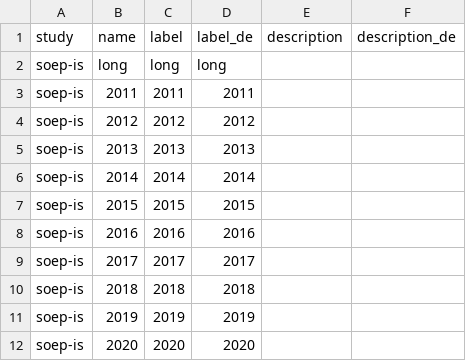
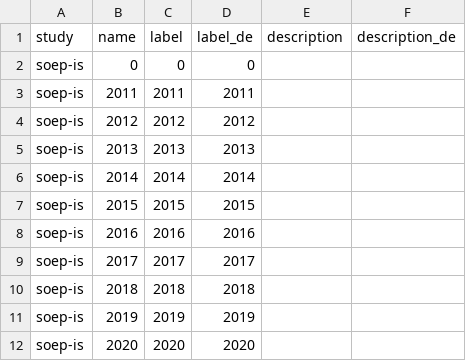
Before and after one commit to paneldata/soep-is, a CSV file: metadata/periods.csv, drawn as a sheet.

Commit message:
ersetze period long durch 0

```diff
--- a/metadata/periods.csv
+++ b/metadata/periods.csv
@@ -1,3 +1,3 @@
 study,name,label,label_de,description,description_de
-soep-is,long,long,long,,
+soep-is,0,0,0,,
 soep-is,2011,2011,2011,,
```
